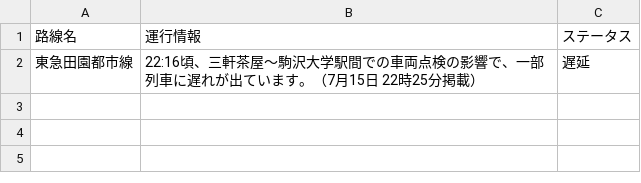
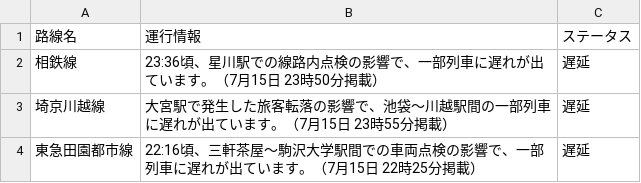
Before and after one commit to TakaoSenrioka/TrainViewHazama, a CSV file: public/result.csv, drawn as a sheet.

```diff
--- a/public/result.csv
+++ b/public/result.csv
@@ -1,2 +1,4 @@
 路線名,運行情報,ステータス
+相鉄線,23:36頃、星川駅での線路内点検の影響で、一部列車に遅れが出ています。（7月15日 23時50分掲載）,遅延
+埼京川越線,大宮駅で発生した旅客転落の影響で、池袋〜川越駅間の一部列車に遅れが出ています。（7月15日 23時55分掲載）,遅延
 東急田園都市線,22:16頃、三軒茶屋〜駒沢大学駅間での車両点検の影響で、一部列車に遅れが出ています。（7月15日 22時25分掲載）,遅延
```
Also changed, not shown: 1 other file.
